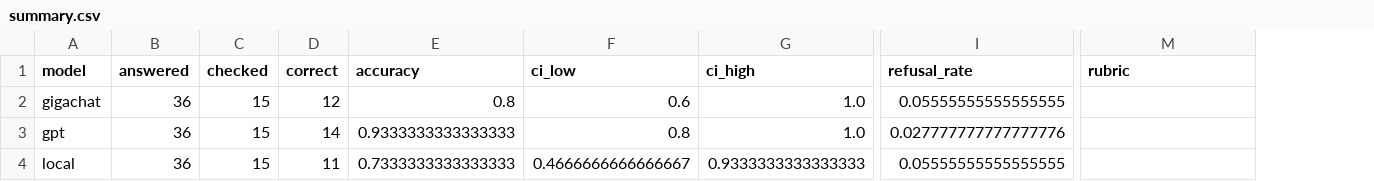
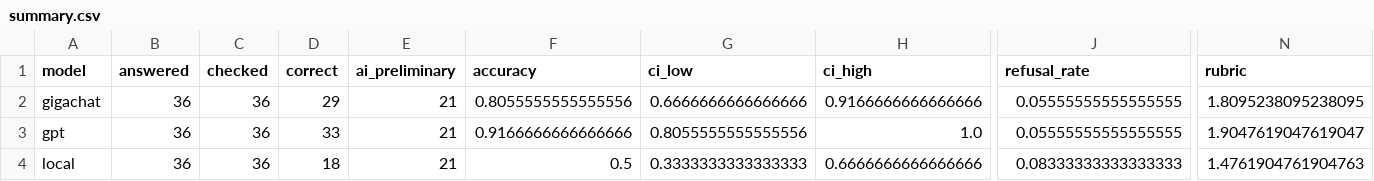
Before and after one commit to SlavaLEVIN/bmstu-ml-lab3-llm, a CSV file: results/summary.csv, drawn as a sheet; only a part is shown, gaps mark what is left out; addresses are those after the commit; the diff names each change by its address in the sheet, - before the commit and + after, or states it on an @@ line.

```diff
--- a/results/summary.csv
+++ b/results/summary.csv
+column E (ai_preliminary), rows 2-4: all 21
-C2:C4 (checked): 15
+C2:C4 (checked): 36
-D2 (correct): 12
+D2 (correct): 29
-F2 (accuracy): 0.8
+F2 (accuracy): 0.8055555555555556
-G2 (ci_low): 0.6
+G2 (ci_low): 0.6666666666666666
-H2 (ci_high): 1.0
+H2 (ci_high): 0.9166666666666666
-N2 (rubric): (empty)
+N2 (rubric): 1.8095238095238095
-D3 (correct): 14
+D3 (correct): 33
-F3 (accuracy): 0.9333333333333333
+F3 (accuracy): 0.9166666666666666
-G3 (ci_low): 0.8
+G3 (ci_low): 0.8055555555555556
-J3 (refusal_rate): 0.027777777777777776
+J3 (refusal_rate): 0.05555555555555555
-N3 (rubric): (empty)
+N3 (rubric): 1.9047619047619047
-D4 (correct): 11
+D4 (correct): 18
-F4 (accuracy): 0.7333333333333333
+F4 (accuracy): 0.5
-G4 (ci_low): 0.4666666666666667
+G4 (ci_low): 0.3333333333333333
-H4 (ci_high): 0.9333333333333333
+H4 (ci_high): 0.6666666666666666
-J4 (refusal_rate): 0.05555555555555555
+J4 (refusal_rate): 0.08333333333333333
-N4 (rubric): (empty)
+N4 (rubric): 1.4761904761904763
```
Also changed, not shown: results/by_type.csv, results/classification_metrics.csv, 37 other files.
